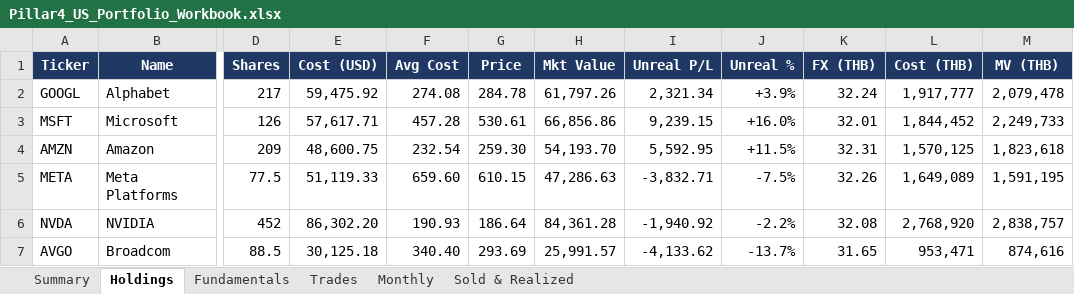
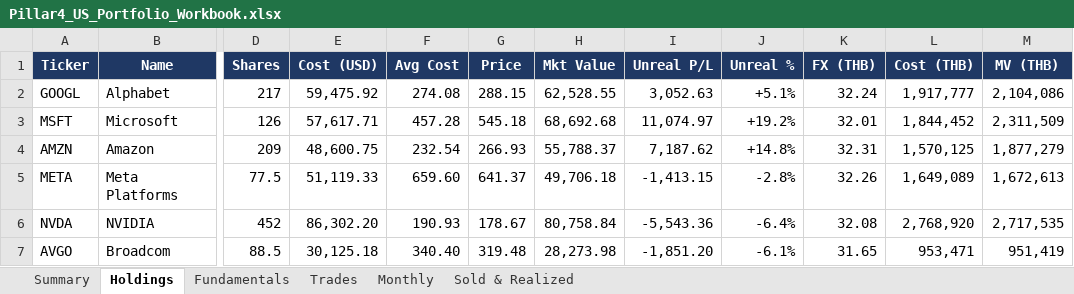
Before and after one commit to sakulratpradit/p4-trrsg5, an Excel workbook: src/Pillar4_US_Portfolio_Workbook.xlsx, sheet Holdings, drawn as a sheet; only a part is shown, gaps mark what is left out; values as stored, in another font and other column widths than the file's, no borders; the diff covers the shown part only; the diff names each change by its address in the sheet, - before the commit and + after, or states it on an @@ line.

```diff
--- a/src/Pillar4_US_Portfolio_Workbook.xlsx (sheet Holdings)
+++ b/src/Pillar4_US_Portfolio_Workbook.xlsx (sheet Holdings)
-G2 (Price): 284.78
+G2 (Price): 288.15
-H2 (Mkt Value): 61,797.26
+H2 (Mkt Value): 62,528.55
-I2 (Unreal P/L): 2,321.34
+I2 (Unreal P/L): 3,052.63
-J2 (Unreal %): +3.9%
+J2 (Unreal %): +5.1%
-M2 (MV (THB)): 2,079,478
+M2 (MV (THB)): 2,104,086
-G3 (Price): 530.61
+G3 (Price): 545.18
-H3 (Mkt Value): 66,856.86
+H3 (Mkt Value): 68,692.68
-I3 (Unreal P/L): 9,239.15
+I3 (Unreal P/L): 11,074.97
-J3 (Unreal %): +16.0%
+J3 (Unreal %): +19.2%
-M3 (MV (THB)): 2,249,733
+M3 (MV (THB)): 2,311,509
-G4 (Price): 259.30
+G4 (Price): 266.93
-H4 (Mkt Value): 54,193.70
+H4 (Mkt Value): 55,788.37
-I4 (Unreal P/L): 5,592.95
+I4 (Unreal P/L): 7,187.62
-J4 (Unreal %): +11.5%
+J4 (Unreal %): +14.8%
-M4 (MV (THB)): 1,823,618
+M4 (MV (THB)): 1,877,279
-G5 (Price): 610.15
+G5 (Price): 641.37
-H5 (Mkt Value): 47,286.63
+H5 (Mkt Value): 49,706.18
-I5 (Unreal P/L): -3,832.71
+I5 (Unreal P/L): -1,413.15
-J5 (Unreal %): -7.5%
+J5 (Unreal %): -2.8%
-M5 (MV (THB)): 1,591,195
+M5 (MV (THB)): 1,672,613
-G6 (Price): 186.64
+G6 (Price): 178.67
-H6 (Mkt Value): 84,361.28
+H6 (Mkt Value): 80,758.84
-I6 (Unreal P/L): -1,940.92
+I6 (Unreal P/L): -5,543.36
-J6 (Unreal %): -2.2%
+J6 (Unreal %): -6.4%
-M6 (MV (THB)): 2,838,757
+M6 (MV (THB)): 2,717,535
-G7 (Price): 293.69
+G7 (Price): 319.48
-H7 (Mkt Value): 25,991.57
+H7 (Mkt Value): 28,273.98
-I7 (Unreal P/L): -4,133.62
+I7 (Unreal P/L): -1,851.20
-J7 (Unreal %): -13.7%
+J7 (Unreal %): -6.1%
-M7 (MV (THB)): 874,616
+M7 (MV (THB)): 951,419
```
Also changed, not shown: 159 edited cells elsewhere in this sheet, sheet Fundamentals, sheet Trades, sheet Monthly, sheet Summary, 4 other files.
